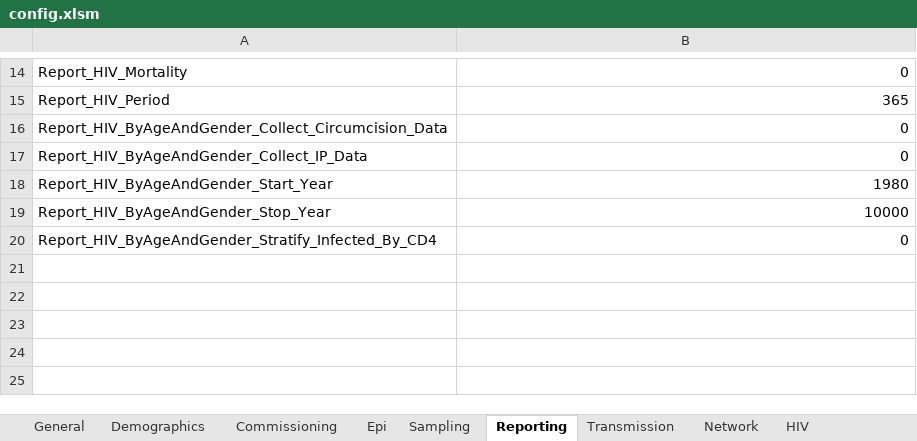
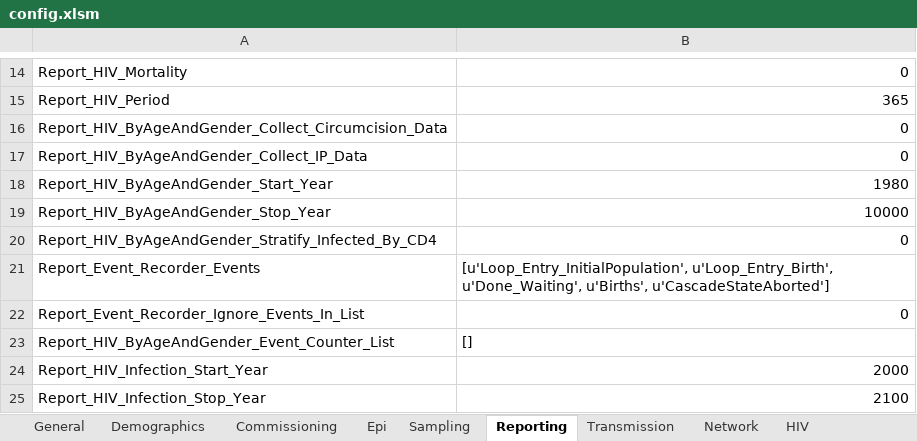
Before and after one commit to InstituteforDiseaseModeling/EMOD-Typhoid, an Excel workbook: Regression/Scenarios/STIAndHIV/04_Health_Care/4_2_4_c_HIVMuxer/config.xlsm, sheet Reporting, drawn as a sheet; only a part is shown, gaps mark what is left out; values as stored, in another font and other column widths than the file's, no borders; the diff names each change by its address in the sheet, - before the commit and + after, or states it on an @@ line.

```diff
--- a/Regression/Scenarios/STIAndHIV/04_Health_Care/4_2_4_c_HIVMuxer/config.xlsm (sheet Reporting)
+++ b/Regression/Scenarios/STIAndHIV/04_Health_Care/4_2_4_c_HIVMuxer/config.xlsm (sheet Reporting)
+row 21: Report_Event_Recorder_Events | [u'Loop_Entry_InitialPopulation', u'Loop_Entry_Birth', u'Done_Waiting', u'Births', u'CascadeStateAborted']
+row 22: Report_Event_Recorder_Ignore_Events_In_List | 0
+row 23: Report_HIV_ByAgeAndGender_Event_Counter_List | []
+row 24: Report_HIV_Infection_Start_Year | 2000
+row 25: Report_HIV_Infection_Stop_Year | 2100
```
Also changed, not shown: sheet Commissioning, sheet Demographics, Regression/Scenarios/STIAndHIV/04_Health_Care/4_1_b_and_c_Property_Restriction/RestrictAtEventCoordinator/config.xlsm, Regression/Scenarios/STIAndHIV/04_Health_Care/4_1_b_and_c_Property_Restriction/RestrictAtNodeLevelHealthTriggeredIV/config.xlsm, 7 other files.
